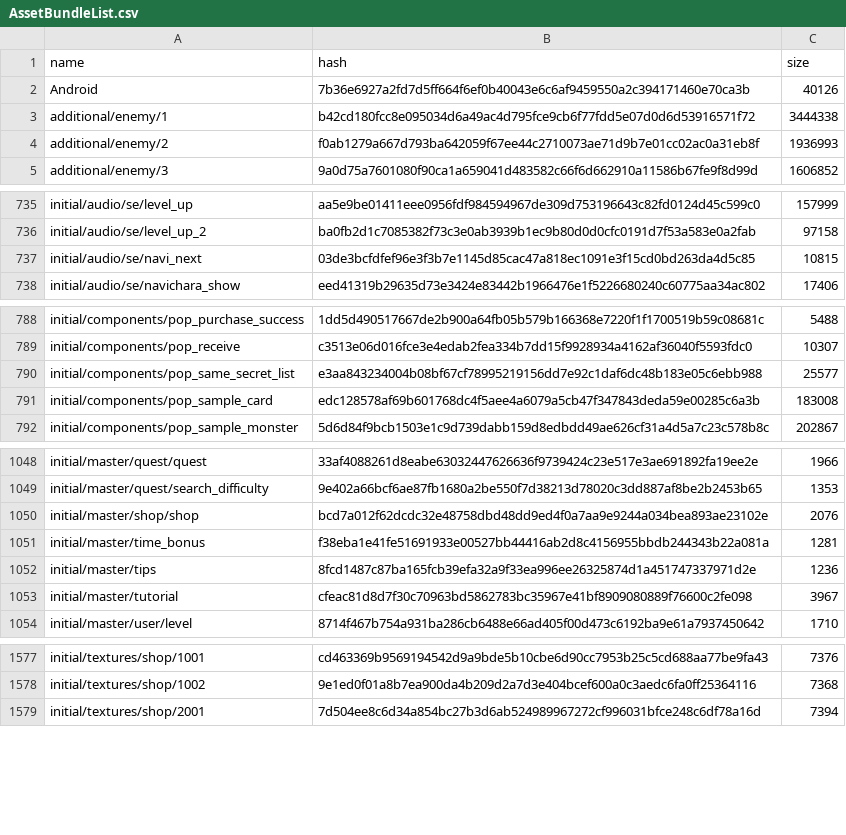
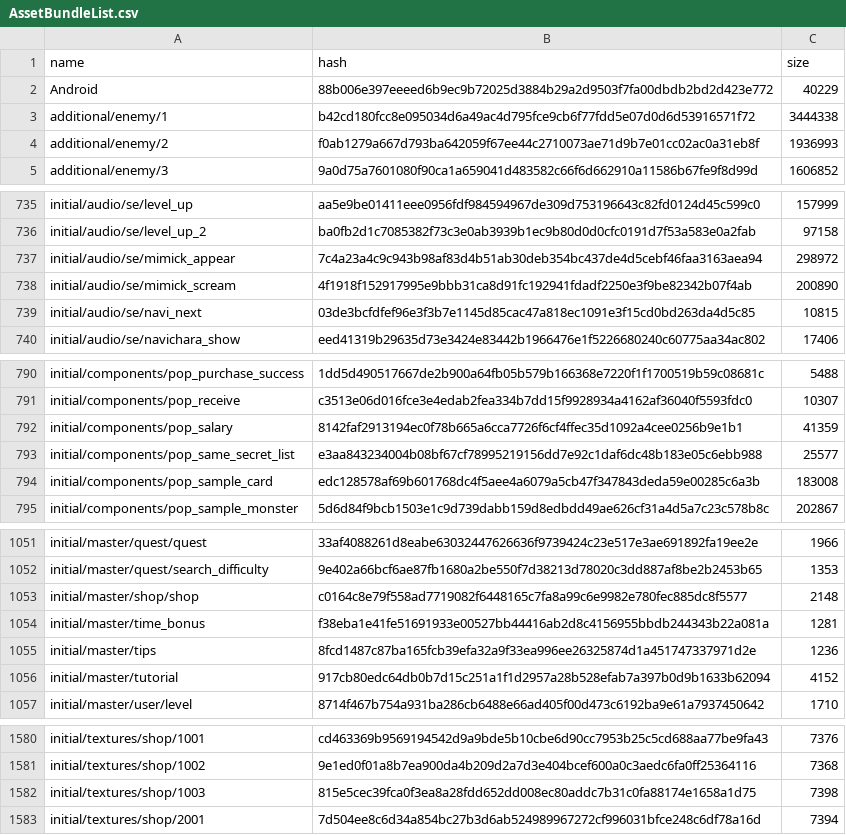
Before and after one commit to onederappli/SF_AB_Android, a CSV file: 100/AssetBundleList.csv, drawn as a sheet; only a part is shown, gaps mark what is left out; the diff covers the shown part only.

```diff
--- a/100/AssetBundleList.csv
+++ b/100/AssetBundleList.csv
@@ -1,3 +1,3 @@
 name,hash,size
-Android,7b36e6927a2fd7d5ff664f6ef0b40043e6c6af9459550a2c394171460e70ca3b,40126
+Android,88b006e397eeeed6b9ec9b72025d3884b29a2d9503f7fa00dbdb2bd2d423e772,40229
 additional/enemy/1,b42cd180fcc8e095034d6a49ac4d795fce9cb6f77fdd5e07d0d6d53916571f72,3444338
@@ -736,2 +736,4 @@ initial/audio/se/level_up,aa5e9be01411eee0956fdf984594967de309d753196643c82fd012
 initial/audio/se/level_up_2,ba0fb2d1c7085382f73c3e0ab3939b1ec9b80d0d0cfc0191d7f53a583e0a2fab,97158
+initial/audio/se/mimick_appear,7c4a23a4c9c943b98af83d4b51ab30deb354bc437de4d5cebf46faa3163aea94,298972
+initial/audio/se/mimick_scream,4f1918f152917995e9bbb31ca8d91fc192941fdadf2250e3f9be82342b07f4ab,200890
 initial/audio/se/navi_next,03de3bcfdfef96e3f3b7e1145d85cac47a818ec1091e3f15cd0bd263da4d5c85,10815
@@ -789,2 +791,3 @@ initial/components/pop_purchase_success,1dd5d490517667de2b900a64fb05b579b166368e
 initial/components/pop_receive,c3513e06d016fce3e4edab2fea334b7dd15f9928934a4162af36040f5593fdc0,10307
+initial/components/pop_salary,8142faf2913194ec0f78b665a6cca7726f6cf4ffec35d1092a4cee0256b9e1b1,41359
 initial/components/pop_same_secret_list,e3aa843234004b08bf67cf78995219156dd7e92c1daf6dc48b183e05c6ebb988,25577
@@ -1049,6 +1052,6 @@ initial/master/quest/quest,33af4088261d8eabe63032447626636f9739424c23e517e3ae691
 initial/master/quest/search_difficulty,9e402a66bcf6ae87fb1680a2be550f7d38213d78020c3dd887af8be2b2453b65,1353
-initial/master/shop/shop,bcd7a012f62dcdc32e48758dbd48dd9ed4f0a7aa9e9244a034bea893ae23102e,2076
+initial/master/shop/shop,c0164c8e79f558ad7719082f6448165c7fa8a99c6e9982e780fec885dc8f5577,2148
 initial/master/time_bonus,f38eba1e41fe51691933e00527bb44416ab2d8c4156955bbdb244343b22a081a,1281
 initial/master/tips,8fcd1487c87ba165fcb39efa32a9f33ea996ee26325874d1a451747337971d2e,1236
-initial/master/tutorial,cfeac81d8d7f30c70963bd5862783bc35967e41bf8909080889f76600c2fe098,3967
+initial/master/tutorial,917cb80edc64db0b7d15c251a1f1d2957a28b528efab7a397b0d9b1633b62094,4152
 initial/master/user/level,8714f467b754a931ba286cb6488e66ad405f00d473c6192ba9e61a7937450642,1710
@@ -1578,2 +1581,3 @@ initial/textures/shop/1001,cd463369b9569194542d9a9bde5b10cbe6d90cc7953b25c5cd688
 initial/textures/shop/1002,9e1ed0f01a8b7ea900da4b209d2a7d3e404bcef600a0c3aedc6fa0ff25364116,7368
+initial/textures/shop/1003,815e5cec39fca0f3ea8a28fdd652dd008ec80addc7b31c0fa88174e1658a1d75,7398
 initial/textures/shop/2001,7d504ee8c6d34a854bc27b3d6ab524989967272cf996031bfce248c6df78a16d,7394
```
Also changed, not shown: 14 edited cells elsewhere in this file, 24 other files.
